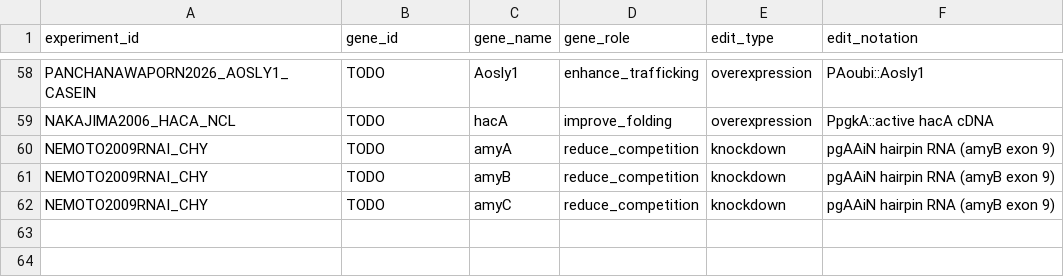
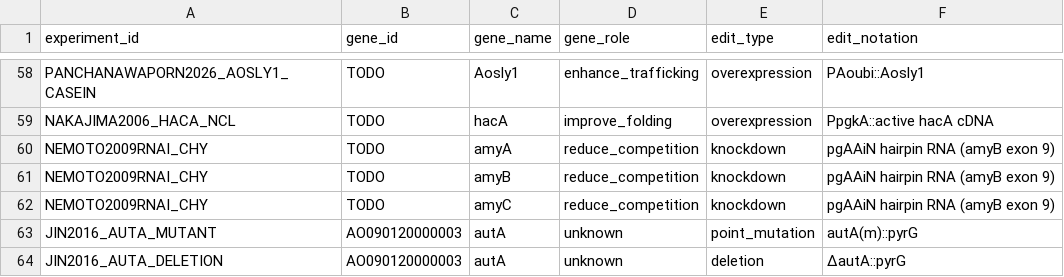
Before and after one commit to thedstrat/aoryzae-secretion-benchmark, a CSV file: data/experiment_genes.csv, drawn as a sheet; only a part is shown, gaps mark what is left out; the diff names each change by its address in the sheet, - before the commit and + after, or states it on an @@ line.

```diff
--- a/data/experiment_genes.csv
+++ b/data/experiment_genes.csv
+row 63: JIN2016_AUTA_MUTANT | AO090120000003 | autA | unknown | point_mutation | autA(m)::pyrG
+row 64: JIN2016_AUTA_DELETION | AO090120000003 | autA | unknown | deletion | ΔautA::pyrG
```
Also changed, not shown: data/experiments.csv, data/outcomes.csv, 4 other files.
